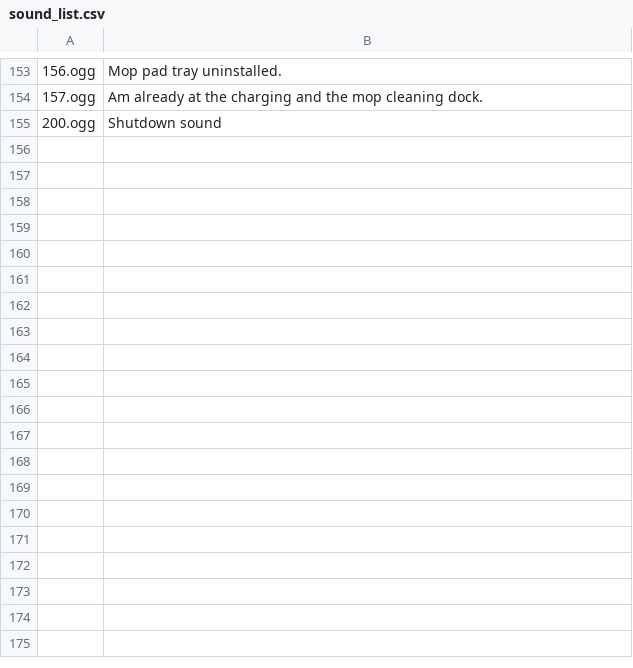
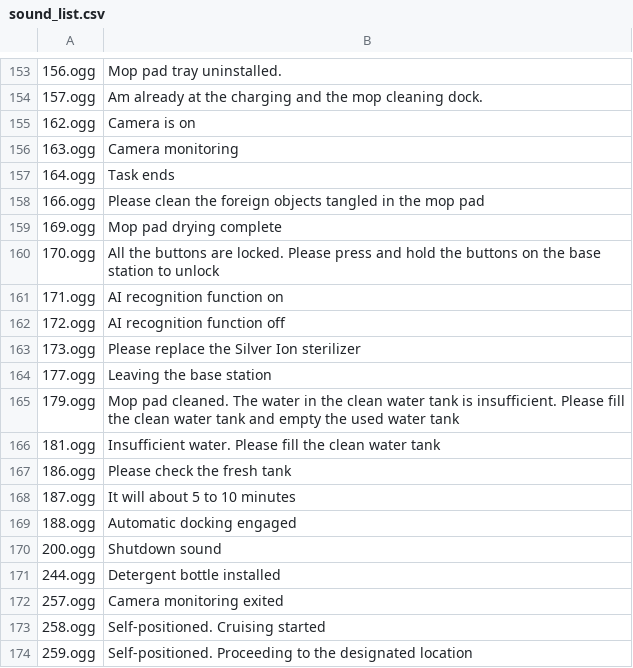
Before and after one commit to ccoors/dreame_voice_packs, a CSV file: sound_list.csv, drawn as a sheet; only a part is shown, gaps mark what is left out; the diff covers the shown part only.

```diff
--- a/sound_list.csv
+++ b/sound_list.csv
@@ -154,0 +155,15 @@
+162.ogg,Camera is on
+163.ogg,Camera monitoring
+164.ogg,Task ends
+166.ogg,Please clean the foreign objects tangled in the mop pad
+169.ogg,Mop pad drying complete
+170.ogg,All the buttons are locked. Please press and hold the buttons on the base station to unlock
+171.ogg,AI recognition function on
+172.ogg,AI recognition function off
+173.ogg,Please replace the Silver Ion sterilizer
+177.ogg,Leaving the base station
+179.ogg,Mop pad cleaned. The water in the clean water tank is insufficient. Please fill the clean water tank and empty the used water tank
+181.ogg,Insufficient water. Please fill the clean water tank
+186.ogg,Please check the fresh tank
+187.ogg,It will about 5 to 10 minutes
+188.ogg,Automatic docking engaged
@@ -155,0 +171,4 @@
+244.ogg,Detergent bottle installed
+257.ogg,Camera monitoring exited
+258.ogg,Self-positioned. Cruising started
+259.ogg,Self-positioned. Proceeding to the designated location
```
Also changed, not shown: 14 added rows elsewhere in this file.
